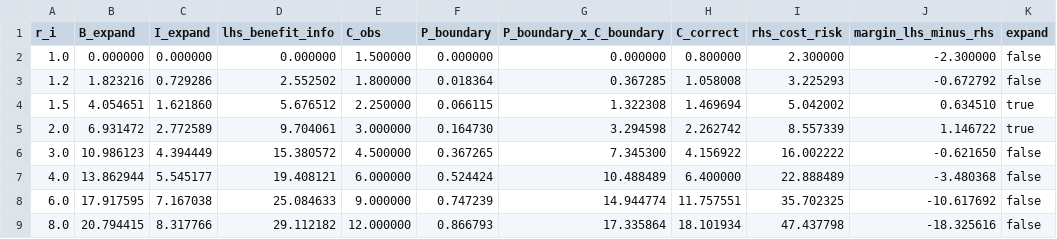
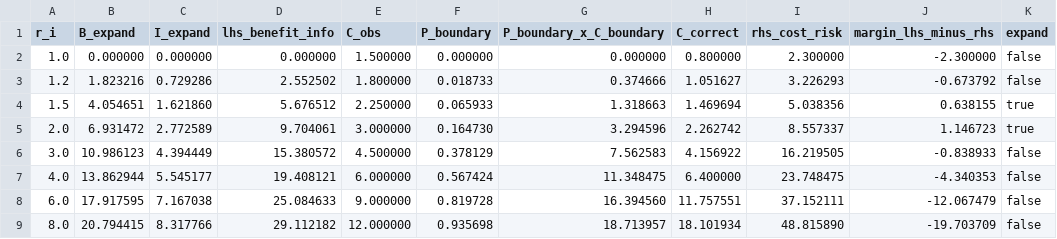
Before and after one commit to Unjuno/uncertainty-diffusion-anchor-model, a CSV file: simulations/results/expansion_boundary_risk_summary.csv, drawn as a sheet.

Commit message:
Align expansion results with reproduction script

```diff
--- a/simulations/results/expansion_boundary_risk_summary.csv
+++ b/simulations/results/expansion_boundary_risk_summary.csv
@@ -2,8 +2,8 @@ r_i,B_expand,I_expand,lhs_benefit_info,C_obs,P_boundary,P_boundary_x_C_boundary,
 1.0,0.000000,0.000000,0.000000,1.500000,0.000000,0.000000,0.800000,2.300000,-2.300000,false
-1.2,1.823216,0.729286,2.552502,1.800000,0.018364,0.367285,1.058008,3.225293,-0.672792,false
-1.5,4.054651,1.621860,5.676512,2.250000,0.066115,1.322308,1.469694,5.042002,0.634510,true
-2.0,6.931472,2.772589,9.704061,3.000000,0.164730,3.294598,2.262742,8.557339,1.146722,true
-3.0,10.986123,4.394449,15.380572,4.500000,0.367265,7.345300,4.156922,16.002222,-0.621650,false
-4.0,13.862944,5.545177,19.408121,6.000000,0.524424,10.488489,6.400000,22.888489,-3.480368,false
-6.0,17.917595,7.167038,25.084633,9.000000,0.747239,14.944774,11.757551,35.702325,-10.617692,false
-8.0,20.794415,8.317766,29.112182,12.000000,0.866793,17.335864,18.101934,47.437798,-18.325616,false
+1.2,1.823216,0.729286,2.552502,1.800000,0.018733,0.374666,1.051627,3.226293,-0.673792,false
+1.5,4.054651,1.621860,5.676512,2.250000,0.065933,1.318663,1.469694,5.038356,0.638155,true
+2.0,6.931472,2.772589,9.704061,3.000000,0.164730,3.294596,2.262742,8.557337,1.146723,true
+3.0,10.986123,4.394449,15.380572,4.500000,0.378129,7.562583,4.156922,16.219505,-0.838933,false
+4.0,13.862944,5.545177,19.408121,6.000000,0.567424,11.348475,6.400000,23.748475,-4.340353,false
+6.0,17.917595,7.167038,25.084633,9.000000,0.819728,16.394560,11.757551,37.152111,-12.067479,false
+8.0,20.794415,8.317766,29.112182,12.000000,0.935698,18.713957,18.101934,48.815890,-19.703709,false
```
